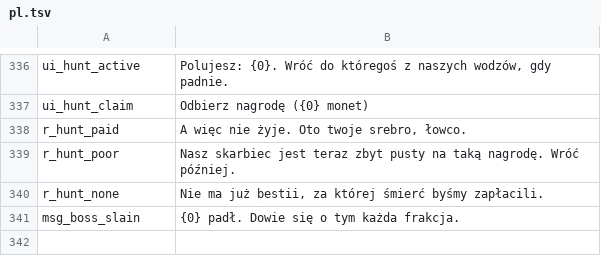
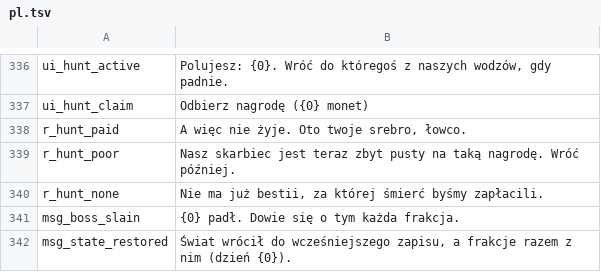
Before and after one commit to under2ker/valheim-living-factions, a TSV file: tools/lang/pl.tsv, drawn as a sheet; only a part is shown, gaps mark what is left out.

```diff
--- a/tools/lang/pl.tsv
+++ b/tools/lang/pl.tsv
@@ -341 +341,2 @@ r_hunt_none	Nie ma już bestii, za której śmierć byśmy zapłacili.
 msg_boss_slain	{0} padł. Dowie się o tym każda frakcja.
+msg_state_restored	Świat wrócił do wcześniejszego zapisu, a frakcje razem z nim (dzień {0}).
```
Also changed, not shown: tools/lang/de.tsv, tools/lang/es.tsv, 17 other files.
